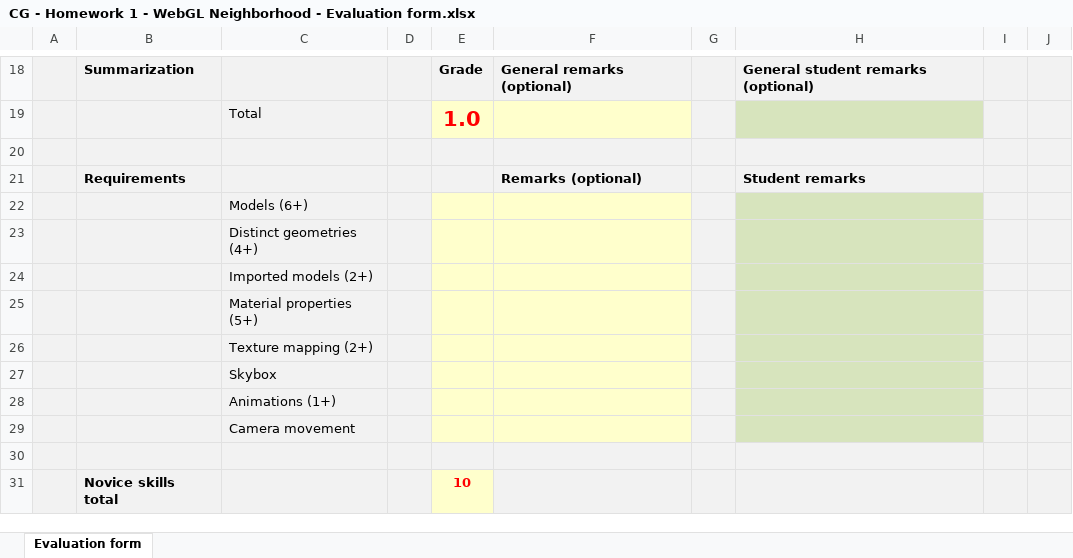
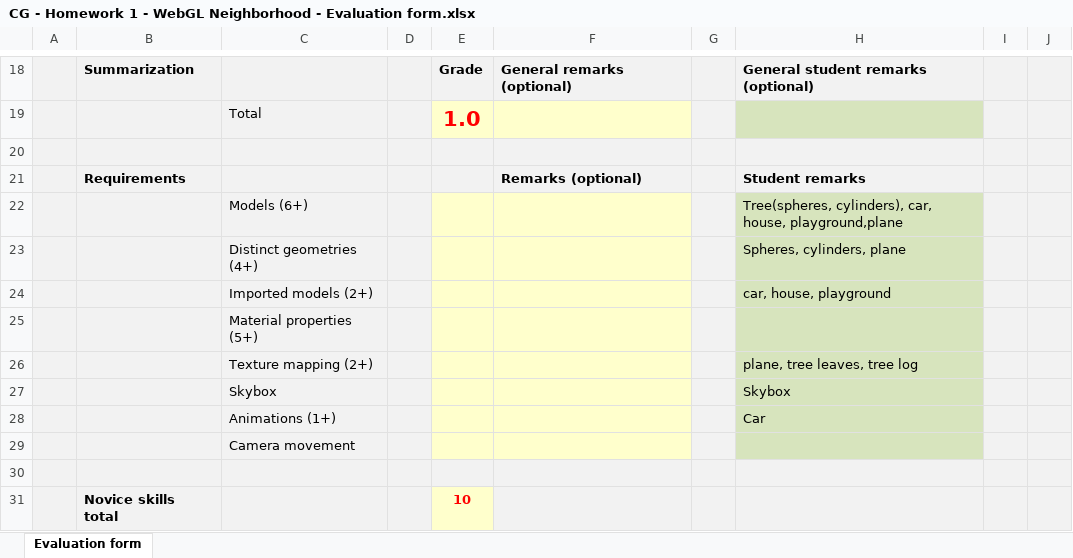
Before and after one commit to StarCandle1999/WebGL, an Excel workbook: CG - Homework 1 - WebGL Neighborhood - Evaluation form.xlsx, sheet Evaluation form, drawn as a sheet; only a part is shown, gaps mark what is left out; values as stored, in another font and other column widths than the file's, no borders; the diff names each change by its address in the sheet, - before the commit and + after, or states it on an @@ line.

Commit message:
xcel geupdate

```diff
--- a/CG - Homework 1 - WebGL Neighborhood - Evaluation form.xlsx (sheet Evaluation form)
+++ b/CG - Homework 1 - WebGL Neighborhood - Evaluation form.xlsx (sheet Evaluation form)
-H22: (empty)
+H22: Tree(spheres, cylinders), car, house, playground,plane
-H23: (empty)
+H23: Spheres, cylinders, plane
-H24: (empty)
+H24: car, house, playground
-H26: (empty)
+H26: plane, tree leaves, tree log
-H27: (empty)
+H27: Skybox
-H28: (empty)
+H28: Car
```
